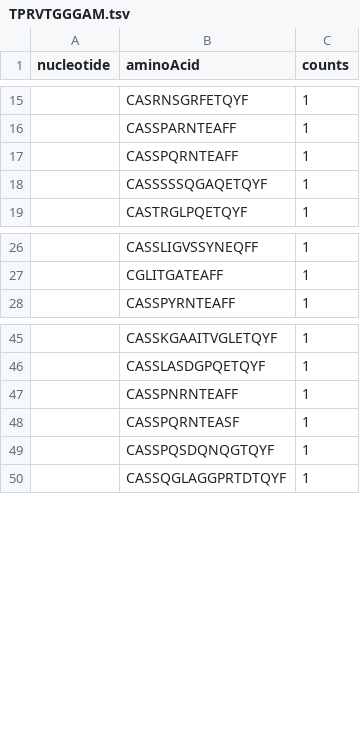
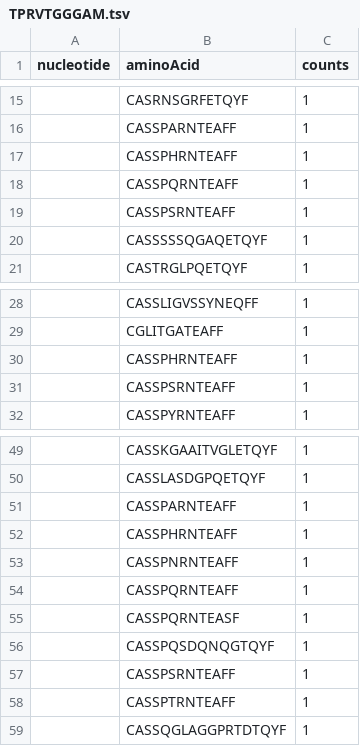
Before and after one commit to sidhomj/DeepTCR, a TSV file: Data/Glanville/TPRVTGGGAM/TPRVTGGGAM.tsv, drawn as a sheet; only a part is shown, gaps mark what is left out.

```diff
--- a/Data/Glanville/TPRVTGGGAM/TPRVTGGGAM.tsv
+++ b/Data/Glanville/TPRVTGGGAM/TPRVTGGGAM.tsv
@@ -16,3 +16,5 @@ nucleotide	aminoAcid	counts
 	CASSPARNTEAFF	1
+	CASSPHRNTEAFF	1
 	CASSPQRNTEAFF	1
+	CASSPSRNTEAFF	1
 	CASSSSSQGAQETQYF	1
@@ -27,2 +29,4 @@ nucleotide	aminoAcid	counts
 	CGLITGATEAFF	1
+	CASSPHRNTEAFF	1
+	CASSPSRNTEAFF	1
 	CASSPYRNTEAFF	1
@@ -46,5 +50,10 @@ nucleotide	aminoAcid	counts
 	CASSLASDGPQETQYF	1
+	CASSPARNTEAFF	1
+	CASSPHRNTEAFF	1
 	CASSPNRNTEAFF	1
+	CASSPQRNTEAFF	1
 	CASSPQRNTEASF	1
 	CASSPQSDQNQGTQYF	1
+	CASSPSRNTEAFF	1
+	CASSPTRNTEAFF	1
 	CASSQGLAGGPRTDTQYF	1
```
Also changed, not shown: Data/Glanville/CTELKLSDY/CTELKLSDY.tsv, Data/Glanville/GILGFVFTL/GILGFVFTL.tsv, 3 other files.
